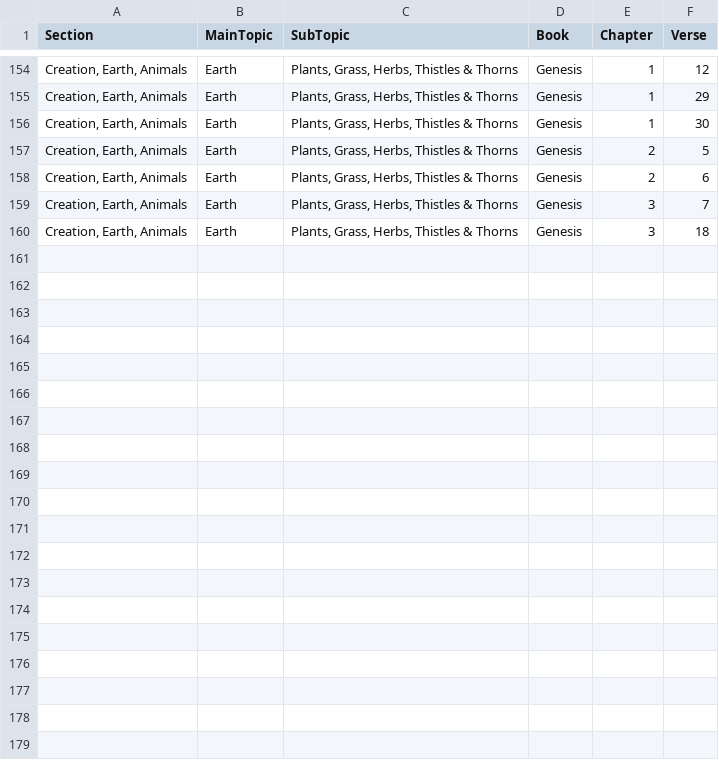
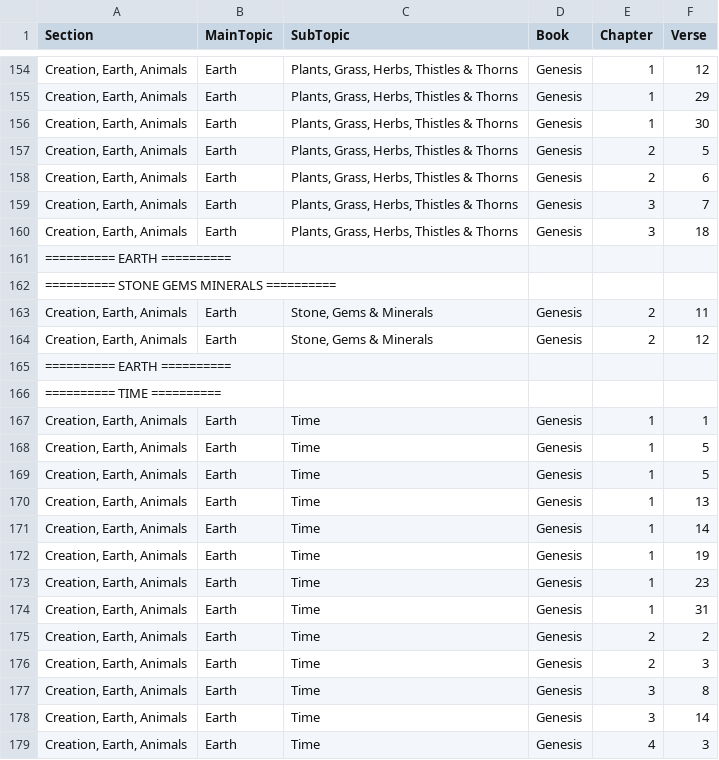
Before and after one commit to Twiggins12/BibleBlossoms, a CSV file: data/sections/section2_Creation.csv, drawn as a sheet; only a part is shown, gaps mark what is left out.

Commit message:
Update section2_Creation.csv

```diff
--- a/data/sections/section2_Creation.csv
+++ b/data/sections/section2_Creation.csv
@@ -160 +160,20 @@ Section,MainTopic,SubTopic,Book,Chapter,Verse
 "Creation, Earth, Animals",Earth,"Plants, Grass, Herbs, Thistles & Thorns",Genesis,3,18
+"========== EARTH ==========", , , , ,
+"========== STONE GEMS MINERALS ==========", , , , ,
+"Creation, Earth, Animals",Earth,"Stone, Gems & Minerals",Genesis,2,11
+"Creation, Earth, Animals",Earth,"Stone, Gems & Minerals",Genesis,2,12
+"========== EARTH ==========", , , , ,
+"========== TIME ==========", , , , ,
+"Creation, Earth, Animals",Earth,Time,Genesis,1,1
+"Creation, Earth, Animals",Earth,Time,Genesis,1,5
+"Creation, Earth, Animals",Earth,Time,Genesis,1,5
+"Creation, Earth, Animals",Earth,Time,Genesis,1,13
+"Creation, Earth, Animals",Earth,Time,Genesis,1,14
+"Creation, Earth, Animals",Earth,Time,Genesis,1,19
+"Creation, Earth, Animals",Earth,Time,Genesis,1,23
+"Creation, Earth, Animals",Earth,Time,Genesis,1,31
+"Creation, Earth, Animals",Earth,Time,Genesis,2,2
+"Creation, Earth, Animals",Earth,Time,Genesis,2,3
+"Creation, Earth, Animals",Earth,Time,Genesis,3,8
+"Creation, Earth, Animals",Earth,Time,Genesis,3,14
+"Creation, Earth, Animals",Earth,Time,Genesis,4,3
```
